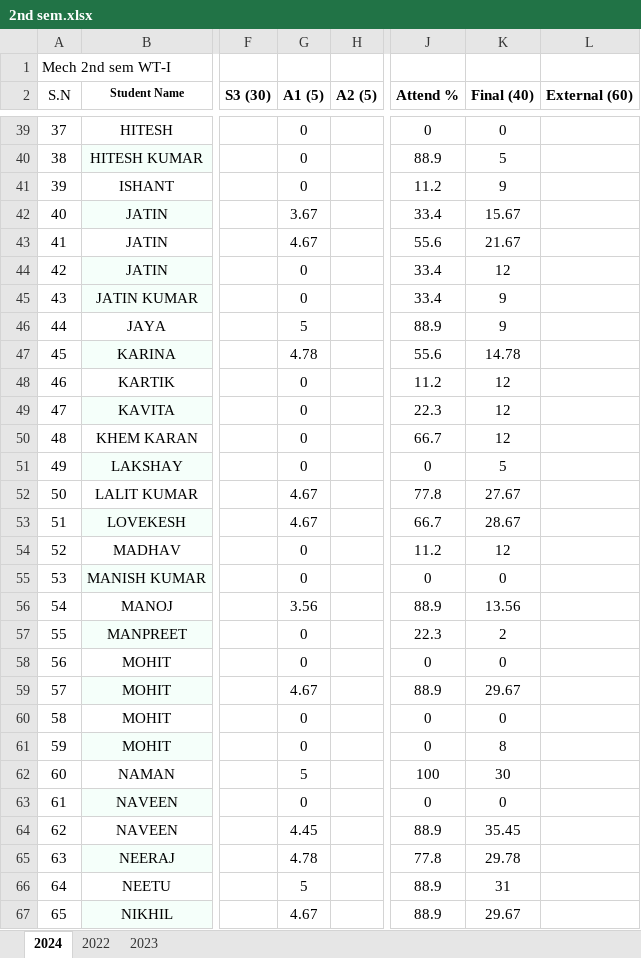
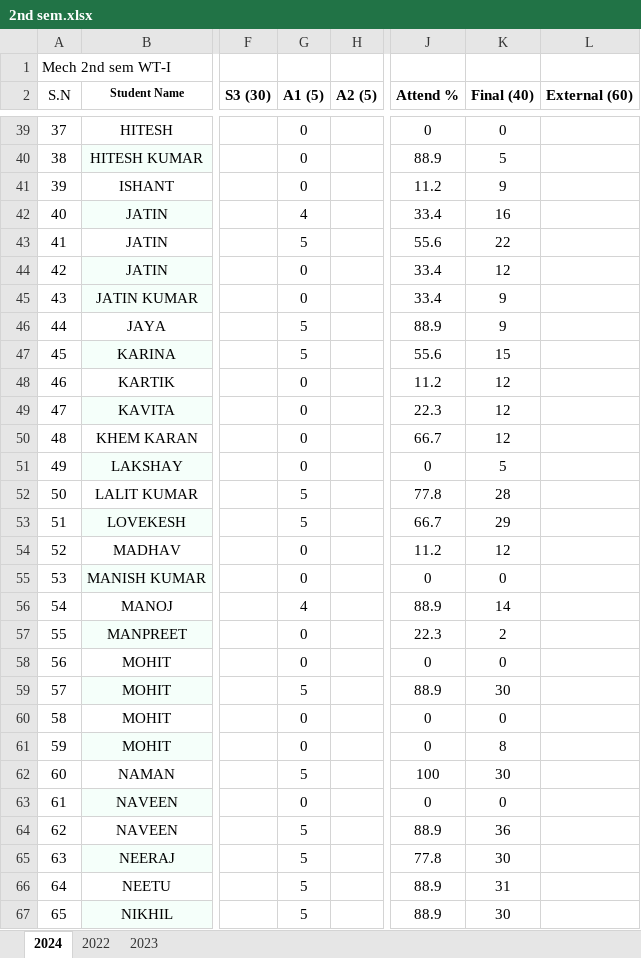
Before and after one commit to mechanicalcodingthunder/MechanicalCodingThunder.github.io, an Excel workbook: static/Upload/2nd sem.xlsx, sheet 2024, drawn as a sheet; only a part is shown, gaps mark what is left out; values as stored, in another font and other column widths than the file's, no borders; the diff covers the shown part only; the diff names each change by its address in the sheet, - before the commit and + after, or states it on an @@ line.

Commit message:
Update 2nd sem.xlsx

```diff
--- a/static/Upload/2nd sem.xlsx (sheet 2024)
+++ b/static/Upload/2nd sem.xlsx (sheet 2024)
-G42 (A1 (5)): 3.67
+G42 (A1 (5)): 4
-K42 (Final (40)): 15.67
+K42 (Final (40)): 16
-G43 (A1 (5)): 4.67
+G43 (A1 (5)): 5
-K43 (Final (40)): 21.67
+K43 (Final (40)): 22
-G47 (A1 (5)): 4.78
+G47 (A1 (5)): 5
-K47 (Final (40)): 14.78
+K47 (Final (40)): 15
-G52:G53 (A1 (5)): 4.67
+G52:G53 (A1 (5)): 5
-K52 (Final (40)): 27.67
+K52 (Final (40)): 28
-K53 (Final (40)): 28.67
+K53 (Final (40)): 29
-G56 (A1 (5)): 3.56
+G56 (A1 (5)): 4
-K56 (Final (40)): 13.56
+K56 (Final (40)): 14
-G59 (A1 (5)): 4.67
+G59 (A1 (5)): 5
-K59 (Final (40)): 29.67
+K59 (Final (40)): 30
-G64 (A1 (5)): 4.45
+G64 (A1 (5)): 5
-K64 (Final (40)): 35.45
+K64 (Final (40)): 36
-G65 (A1 (5)): 4.78
+G65 (A1 (5)): 5
-K65 (Final (40)): 29.78
+K65 (Final (40)): 30
-G67 (A1 (5)): 4.67
+G67 (A1 (5)): 5
-K67 (Final (40)): 29.67
+K67 (Final (40)): 30
```
Also changed, not shown: 103 edited cells elsewhere in this sheet, formulas that keep their value.
